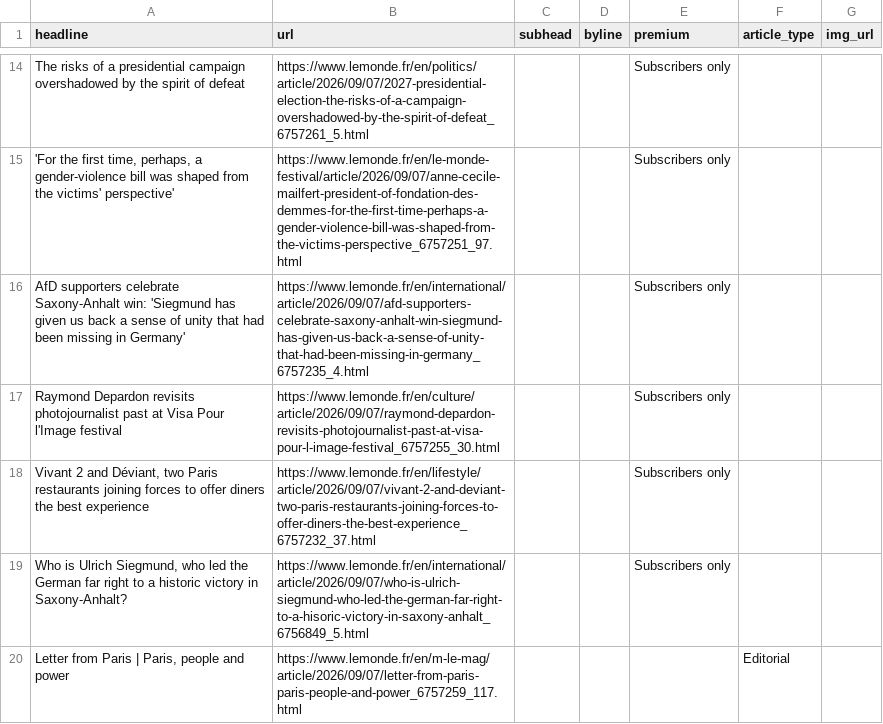
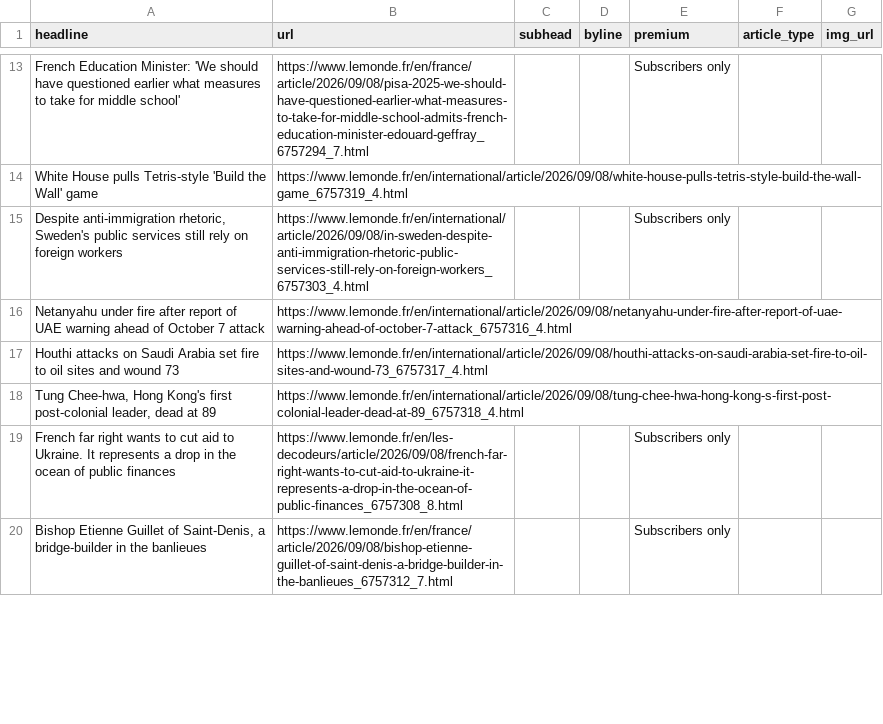
Before and after one commit to var-iane/lemonde-scraper, a CSV file: lemonde-scraped-results.csv, drawn as a sheet; only a part is shown, gaps mark what is left out; removed rows and columns are numbered as before the commit, all else as after; the diff covers the shown part only; the diff names each change by its address in the sheet, - before the commit and + after, or states it on an @@ line.

```diff
--- a/lemonde-scraped-results.csv
+++ b/lemonde-scraped-results.csv
-A13 (headline): The risks of a presidential campaign overshadowed by the spirit of defeat
+A13 (headline): French Education Minister: 'We should have questioned earlier what measures to take for middle school'
-B13 (url): https://www.lemonde.fr/en/politics/article/2026/09/07/2027-presidential-election-the-risks-of-a-campaign-overshadowed-by-the-spirit-of-defeat_6757261_5.html
+B13 (url): https://www.lemonde.fr/en/france/article/2026/09/08/pisa-2025-we-should-have-questioned-earlier-what-measures-to-take-for-middle-school-admits-french-education-minister-edouard-geffray_6757294_7.html
+row 14: White House pulls Tetris-style 'Build the Wall' game | https://www.lemonde.fr/en/international/article/2026/09/08/white-house-pulls-tetris-style-build-the-wall-game_6757319_4.html
-A15 (headline): 'For the first time, perhaps, a gender-violence bill was shaped from the victims' perspective'
+A15 (headline): Despite anti-immigration rhetoric, Sweden's public services still rely on foreign workers
-B15 (url): https://www.lemonde.fr/en/le-monde-festival/article/2026/09/07/anne-cecile-mailfert-president-of-fondation-des-demmes-for-the-first-time-perhaps-a-gender-violence-bill-was-shaped-from-the-victims-perspective_6757251_97.html
+B15 (url): https://www.lemonde.fr/en/international/article/2026/09/08/in-sweden-despite-anti-immigration-rhetoric-public-services-still-rely-on-foreign-workers_6757303_4.html
-row 16: AfD supporters celebrate Saxony-Anhalt win: 'Siegmund has given us back a sense of unity that had been missing in Germany' | https://www.lemonde.fr/en/international/article/2026/09/07/afd-supporters-celebrate-saxony-anhalt-win-siegmund-has-given-us-back-a-sense-of-unity-that-had-been-missing-in-germany_6757235_4.html |  |  | Subscribers only
-row 17: Raymond Depardon revisits photojournalist past at Visa Pour l'Image festival | https://www.lemonde.fr/en/culture/article/2026/09/07/raymond-depardon-revisits-photojournalist-past-at-visa-pour-l-image-festival_6757255_30.html |  |  | Subscribers only
+row 16: Netanyahu under fire after report of UAE warning ahead of October 7 attack | https://www.lemonde.fr/en/international/article/2026/09/08/netanyahu-under-fire-after-report-of-uae-warning-ahead-of-october-7-attack_6757316_4.html
+row 17: Houthi attacks on Saudi Arabia set fire to oil sites and wound 73 | https://www.lemonde.fr/en/international/article/2026/09/08/houthi-attacks-on-saudi-arabia-set-fire-to-oil-sites-and-wound-73_6757317_4.html
+row 18: Tung Chee-hwa, Hong Kong's first post-colonial leader, dead at 89 | https://www.lemonde.fr/en/international/article/2026/09/08/tung-chee-hwa-hong-kong-s-first-post-colonial-leader-dead-at-89_6757318_4.html
-A19 (headline): Vivant 2 and Déviant, two Paris restaurants joining forces to offer diners the best experience
+A19 (headline): French far right wants to cut aid to Ukraine. It represents a drop in the ocean of public finances
-B19 (url): https://www.lemonde.fr/en/lifestyle/article/2026/09/07/vivant-2-and-deviant-two-paris-restaurants-joining-forces-to-offer-diners-the-best-experience_6757232_37.html
+B19 (url): https://www.lemonde.fr/en/les-decodeurs/article/2026/09/08/french-far-right-wants-to-cut-aid-to-ukraine-it-represents-a-drop-in-the-ocean-of-public-finances_6757308_8.html
-A20 (headline): Who is Ulrich Siegmund, who led the German far right to a historic victory in Saxony-Anhalt?
+A20 (headline): Bishop Etienne Guillet of Saint-Denis, a bridge-builder in the banlieues
-B20 (url): https://www.lemonde.fr/en/international/article/2026/09/07/who-is-ulrich-siegmund-who-led-the-german-far-right-to-a-hisoric-victory-in-saxony-anhalt_6756849_5.html
+B20 (url): https://www.lemonde.fr/en/france/article/2026/09/08/bishop-etienne-guillet-of-saint-denis-a-bridge-builder-in-the-banlieues_6757312_7.html
-row 20: Letter from Paris | Paris, people and power | https://www.lemonde.fr/en/m-le-mag/article/2026/09/07/letter-from-paris-paris-people-and-power_6757259_117.html |  |  |  | Editorial
```
Also changed, not shown: 10 added rows, 11 removed rows and 24 edited cells elsewhere in this file.
